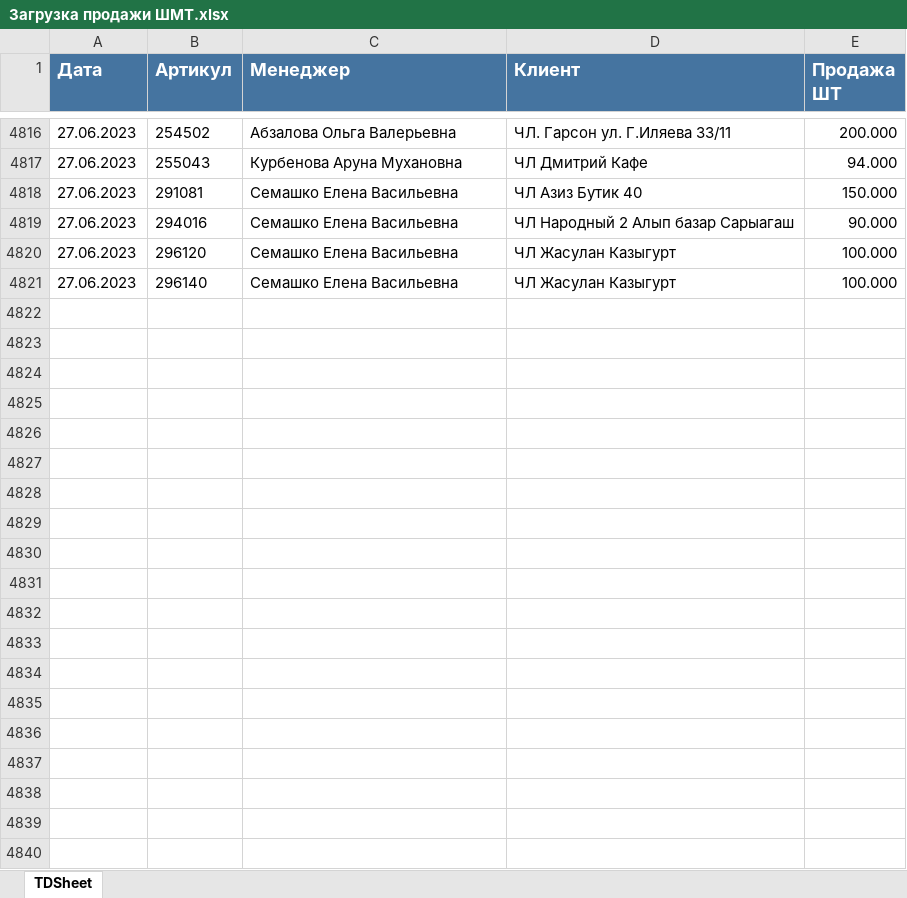
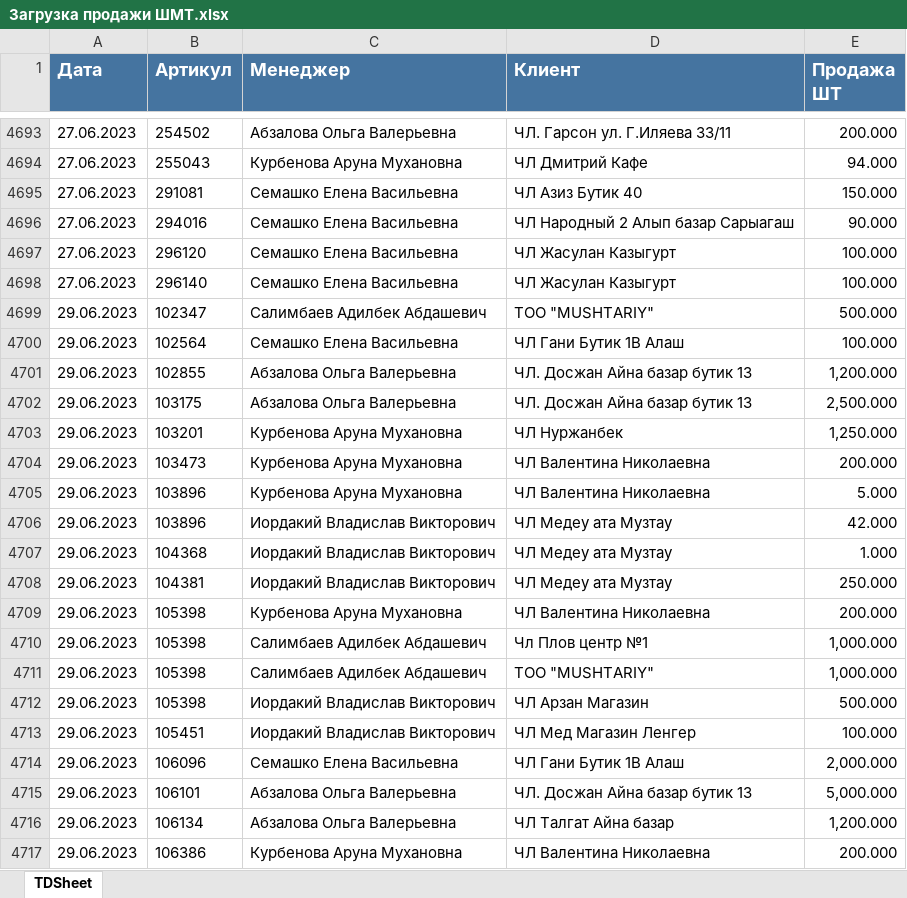
Before and after one commit to killri/sf_data_science, an Excel workbook: DS_Mystery/Asia stock management/data/Загрузка продажи ШМТ.xlsx, sheet TDSheet, drawn as a sheet; only a part is shown, gaps mark what is left out; values as stored, in another font and other column widths than the file's, no borders; charts and pictures not drawn; the diff covers the shown part only; the diff names each change by its address in the sheet, - before the commit and + after, or states it on an @@ line.

```diff
--- a/DS_Mystery/Asia stock management/data/Загрузка продажи ШМТ.xlsx (sheet TDSheet)
+++ b/DS_Mystery/Asia stock management/data/Загрузка продажи ШМТ.xlsx (sheet TDSheet)
+row 4699: 29.06.2023 | 102347 | Салимбаев Адилбек Абдашевич | ТОО "MUSHTARIY" | 500.000
+row 4700: 29.06.2023 | 102564 | Семашко Елена Васильевна | ЧЛ Гани Бутик 1В Алаш | 100.000
+row 4701: 29.06.2023 | 102855 | Абзалова Ольга Валерьевна | ЧЛ. Досжан Айна базар бутик 13 | 1,200.000
+row 4702: 29.06.2023 | 103175 | Абзалова Ольга Валерьевна | ЧЛ. Досжан Айна базар бутик 13 | 2,500.000
+row 4703: 29.06.2023 | 103201 | Курбенова Аруна Мухановна | ЧЛ Нуржанбек | 1,250.000
+row 4704: 29.06.2023 | 103473 | Курбенова Аруна Мухановна | ЧЛ Валентина Николаевна | 200.000
+row 4705: 29.06.2023 | 103896 | Курбенова Аруна Мухановна | ЧЛ Валентина Николаевна | 5.000
+row 4706: 29.06.2023 | 103896 | Иордакий Владислав Викторович | ЧЛ Медеу ата Музтау | 42.000
+row 4707: 29.06.2023 | 104368 | Иордакий Владислав Викторович | ЧЛ Медеу ата Музтау | 1.000
+row 4708: 29.06.2023 | 104381 | Иордакий Владислав Викторович | ЧЛ Медеу ата Музтау | 250.000
+row 4709: 29.06.2023 | 105398 | Курбенова Аруна Мухановна | ЧЛ Валентина Николаевна | 200.000
+row 4710: 29.06.2023 | 105398 | Салимбаев Адилбек Абдашевич | Чл Плов центр №1 | 1,000.000
+row 4711: 29.06.2023 | 105398 | Салимбаев Адилбек Абдашевич | ТОО "MUSHTARIY" | 1,000.000
+row 4712: 29.06.2023 | 105398 | Иордакий Владислав Викторович | ЧЛ Арзан Магазин | 500.000
+row 4713: 29.06.2023 | 105451 | Иордакий Владислав Викторович | ЧЛ Мед Магазин Ленгер | 100.000
+row 4714: 29.06.2023 | 106096 | Семашко Елена Васильевна | ЧЛ Гани Бутик 1В Алаш | 2,000.000
+row 4715: 29.06.2023 | 106101 | Абзалова Ольга Валерьевна | ЧЛ. Досжан Айна базар бутик 13 | 5,000.000
+row 4716: 29.06.2023 | 106134 | Абзалова Ольга Валерьевна | ЧЛ Талгат Айна базар | 1,200.000
+row 4717: 29.06.2023 | 106386 | Курбенова Аруна Мухановна | ЧЛ Валентина Николаевна | 200.000
```
Also changed, not shown: 90 added rows and 123 removed rows elsewhere in this sheet, DS_Mystery/Asia stock management/data/Загрузка продажи АЛМ.xlsx, DS_Mystery/Asia stock management/data/Загрузка справочник АЛМ.xlsx, 47 other files.
